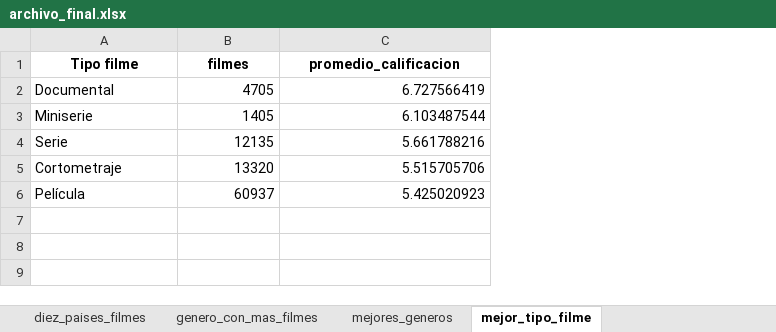
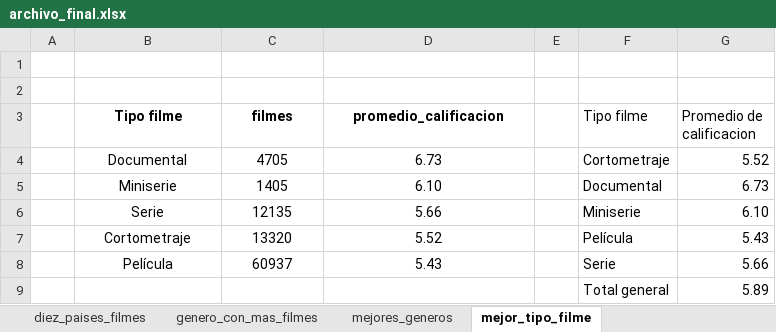
Before and after one commit to Dilmer-Rojas/Filmaffinity, an Excel workbook: outputs/archivo_final.xlsx, sheet mejor_tipo_filme, drawn as a sheet; values as stored, in another font and other column widths than the file's, no borders; charts and pictures and table styles not drawn; addresses are those after the commit; the diff names each change by its address in the sheet, - before the commit and + after, or states it on an @@ line.

```diff
--- a/outputs/archivo_final.xlsx (sheet mejor_tipo_filme)
+++ b/outputs/archivo_final.xlsx (sheet mejor_tipo_filme)
+column A, empty
+column E, empty
+column F (Tipo filme), rows 4-8: Cortometraje | Documental | Miniserie | Película | Serie
+column G (Promedio de calificacion), rows 4-8: 5.52 | 6.73 | 6.10 | 5.43 | 5.66
+row 1: (empty)
+row 2: (empty)
-B4:B8 alignment: left
+B4:B8 alignment: center
-C4:D8 alignment: right
+C4:D8 alignment: center
-D4 (promedio_calificacion): 6.727566419
+D4 (promedio_calificacion): 6.73
-D5 (promedio_calificacion): 6.103487544
+D5 (promedio_calificacion): 6.10
-D6 (promedio_calificacion): 5.661788216
+D6 (promedio_calificacion): 5.66
-D7 (promedio_calificacion): 5.515705706
+D7 (promedio_calificacion): 5.52
-D8 (promedio_calificacion): 5.425020923
+D8 (promedio_calificacion): 5.43
+row 9:  |  |  |  |  | Total general | 5.89
```
Also changed, not shown: sheet mejores_generos, sheet total_filmes_ultimos_cinco_year, sheet genero_con_mas_filmes, sheet diez_paises_filmes, other sheet tabs, charts or pictures.
